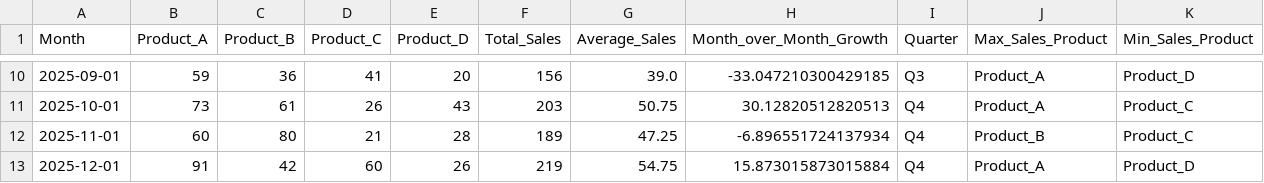
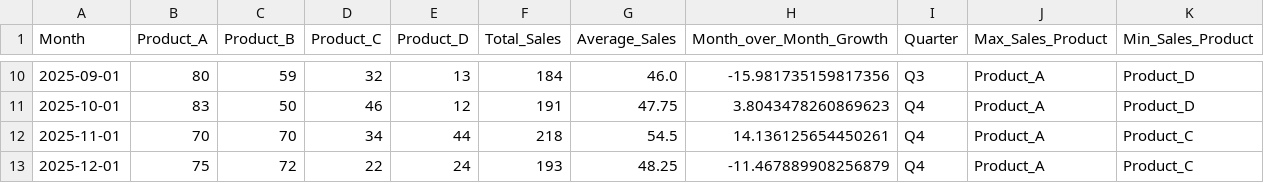
Before and after one commit to hich-m/Project_sales, a CSV file: data/final.csv, drawn as a sheet; only a part is shown, gaps mark what is left out; the diff covers the shown part only.

```diff
--- a/data/final.csv
+++ b/data/final.csv
@@ -10,4 +10,4 @@ Month,Product_A,Product_B,Product_C,Product_D,Total_Sales,Average_Sales,Month_ov
-2025-09-01,59,36,41,20,156,39.0,-33.047210300429185,Q3,Product_A,Product_D
-2025-10-01,73,61,26,43,203,50.75,30.12820512820513,Q4,Product_A,Product_C
-2025-11-01,60,80,21,28,189,47.25,-6.896551724137934,Q4,Product_B,Product_C
-2025-12-01,91,42,60,26,219,54.75,15.873015873015884,Q4,Product_A,Product_D
+2025-09-01,80,59,32,13,184,46.0,-15.981735159817356,Q3,Product_A,Product_D
+2025-10-01,83,50,46,12,191,47.75,3.8043478260869623,Q4,Product_A,Product_D
+2025-11-01,70,70,34,44,218,54.5,14.136125654450261,Q4,Product_A,Product_C
+2025-12-01,75,72,22,24,193,48.25,-11.467889908256879,Q4,Product_A,Product_C
```
Also changed, not shown: 60 edited cells elsewhere in this file, data/initial.csv, data/output.csv, 1 other file.
